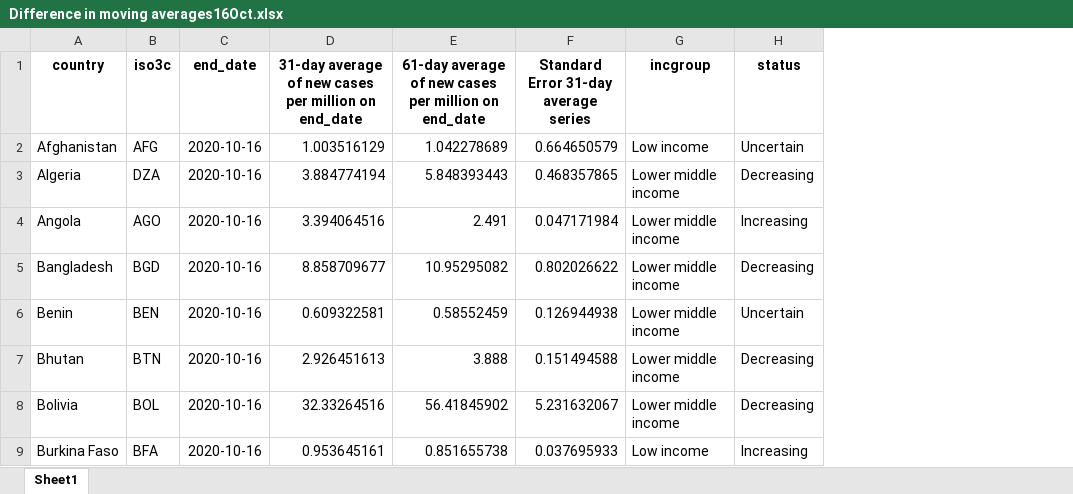
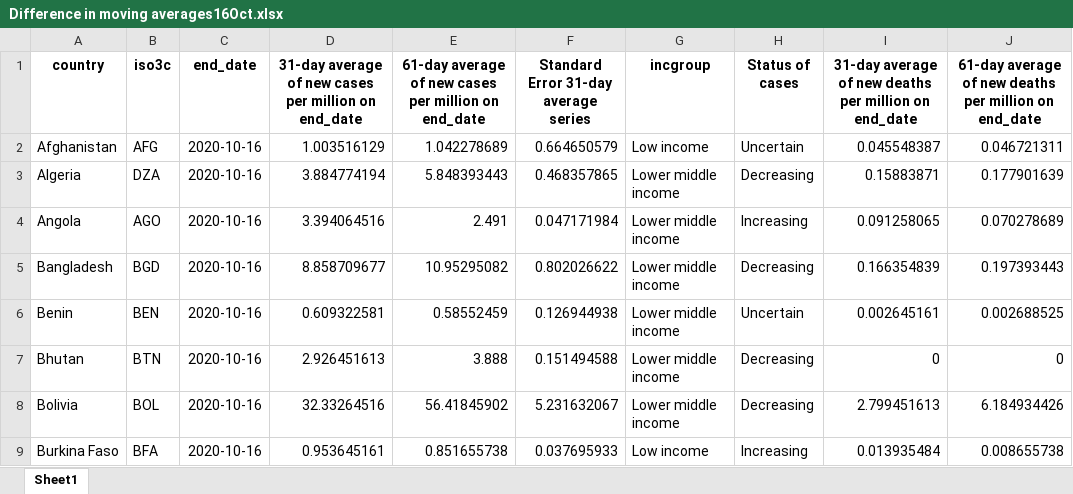
Before and after one commit to lnoe10/odw_covid19_gender_indicators, an Excel workbook: Output/Difference in moving averages16Oct.xlsx, sheet Sheet1, drawn as a sheet; only a part is shown; values as stored, in another font and other column widths than the file's, no borders; the diff names each change by its address in the sheet, - before the commit and + after, or states it on an @@ line.

Commit message:
Update spreadsheet with new death 31/61 day averages

```diff
--- a/Output/Difference in moving averages16Oct.xlsx (sheet Sheet1)
+++ b/Output/Difference in moving averages16Oct.xlsx (sheet Sheet1)
+column I, rows 1-9: 31-day average of new deaths per million on end_date | 0.045548387 | 0.15883871 | 0.091258065 | 0.166354839 | 0.002645161 | 0 | 2.799451613 | 0.013935484
+column J, rows 1-9: 61-day average of new deaths per million on end_date | 0.046721311 | 0.177901639 | 0.070278689 | 0.197393443 | 0.002688525 | 0 | 6.184934426 | 0.008655738
-H1: status
+H1: Status of cases
```
